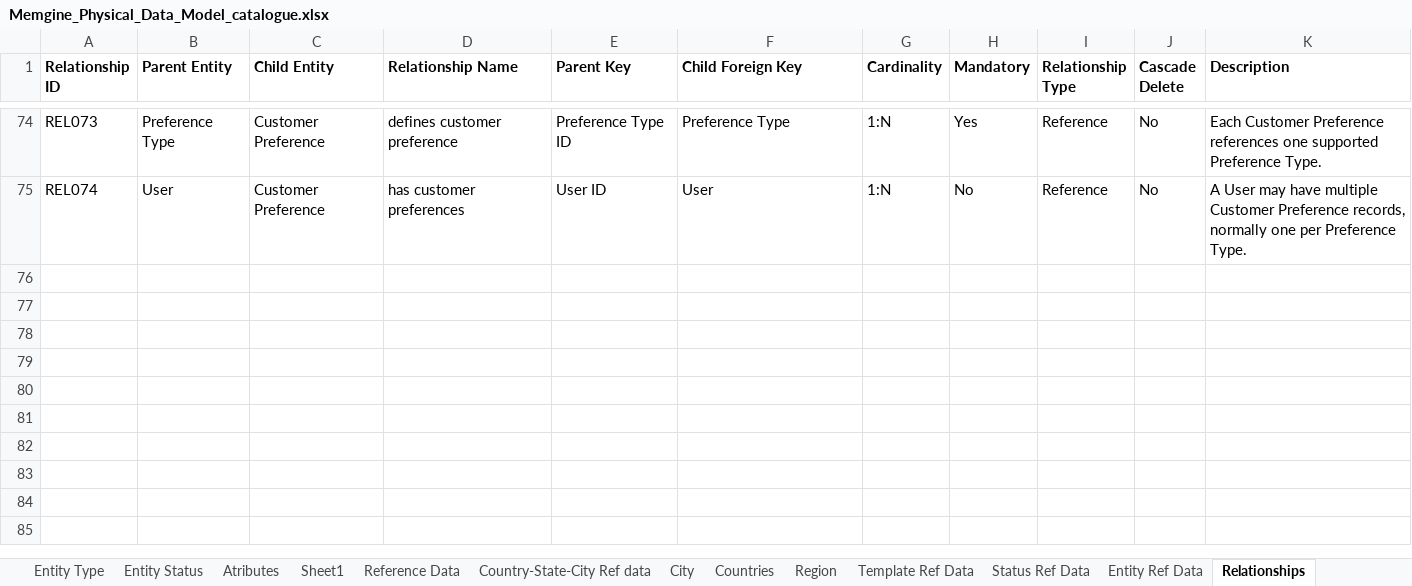
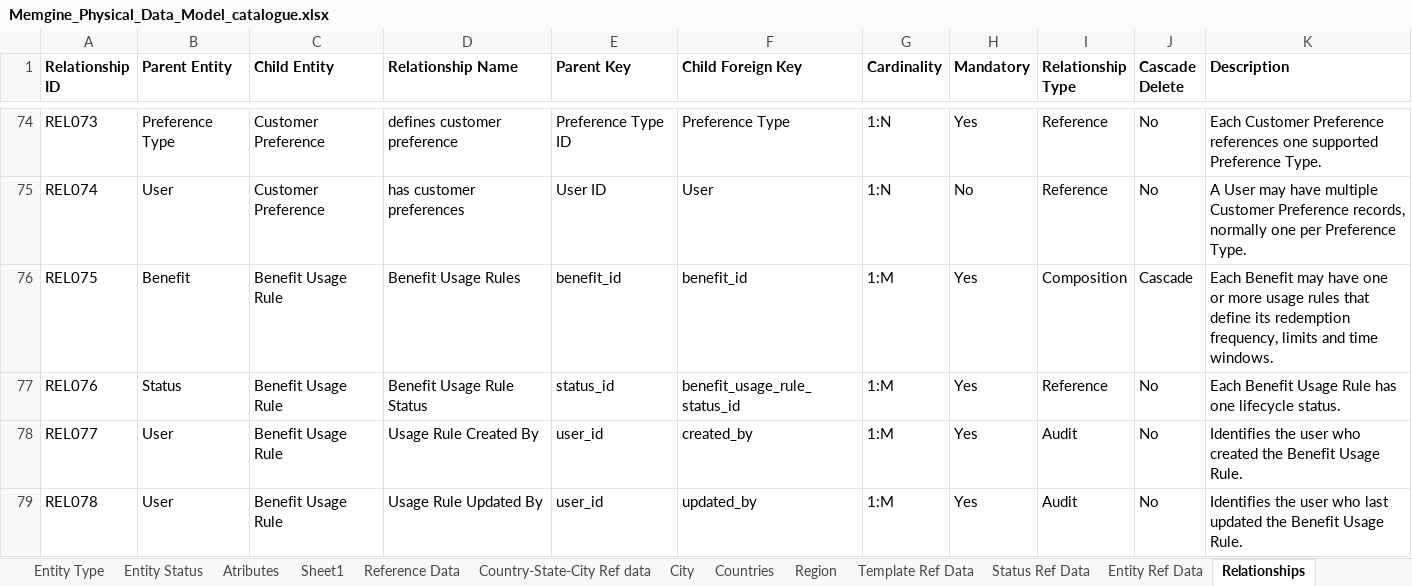
Before and after one commit to mynikatech/memgine, an Excel workbook: docs/domain/Memgine_Physical_Data_Model_catalogue.xlsx, sheet Relationships, drawn as a sheet; only a part is shown, gaps mark what is left out; values as stored, in another font and other column widths than the file's, no borders; the diff names each change by its address in the sheet, - before the commit and + after, or states it on an @@ line.

Commit message:
Benefits rule implementation

```diff
--- a/docs/domain/Memgine_Physical_Data_Model_catalogue.xlsx (sheet Relationships)
+++ b/docs/domain/Memgine_Physical_Data_Model_catalogue.xlsx (sheet Relationships)
+row 76: REL075 | Benefit | Benefit Usage Rule | Benefit Usage Rules | benefit_id | benefit_id | 1:M | Yes | Composition | Cascade | Each Benefit may have one or more usage rules that define its redemption frequency, limits and time windows.
+row 77: REL076 | Status | Benefit Usage Rule | Benefit Usage Rule Status | status_id | benefit_usage_rule_status_id | 1:M | Yes | Reference | No | Each Benefit Usage Rule has one lifecycle status.
+row 78: REL077 | User | Benefit Usage Rule | Usage Rule Created By | user_id | created_by | 1:M | Yes | Audit | No | Identifies the user who created the Benefit Usage Rule.
+row 79: REL078 | User | Benefit Usage Rule | Usage Rule Updated By | user_id | updated_by | 1:M | Yes | Audit | No | Identifies the user who last updated the Benefit Usage Rule.
```
Also changed, not shown: sheet Atributes, sheet Entity Catalogue, 11 other files.
